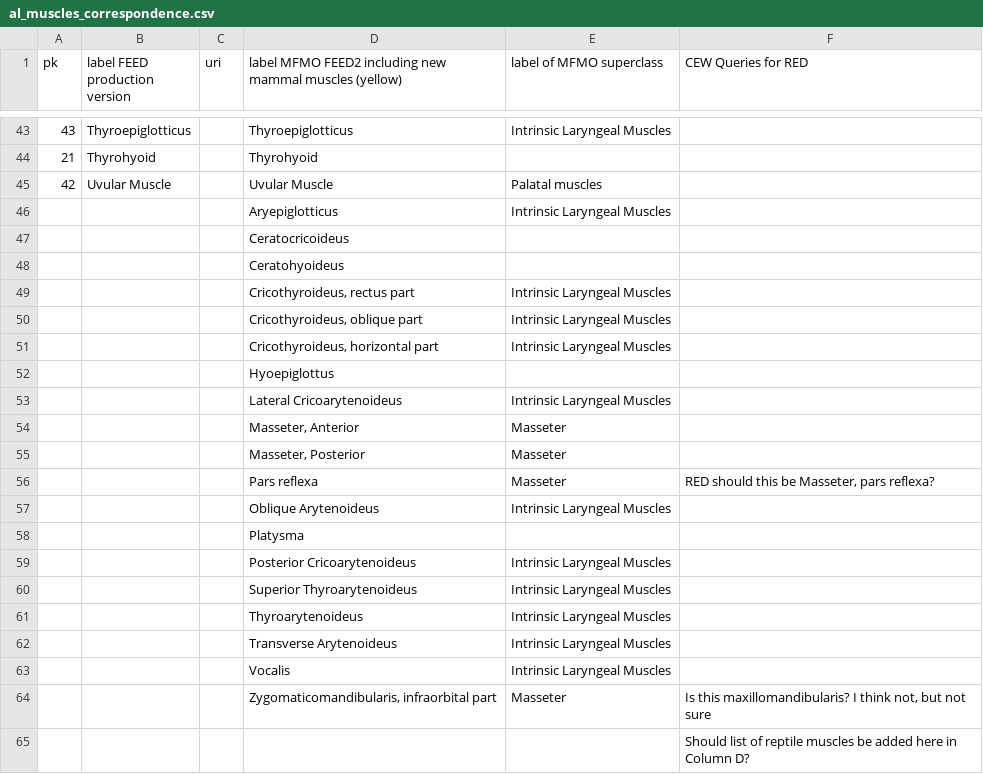
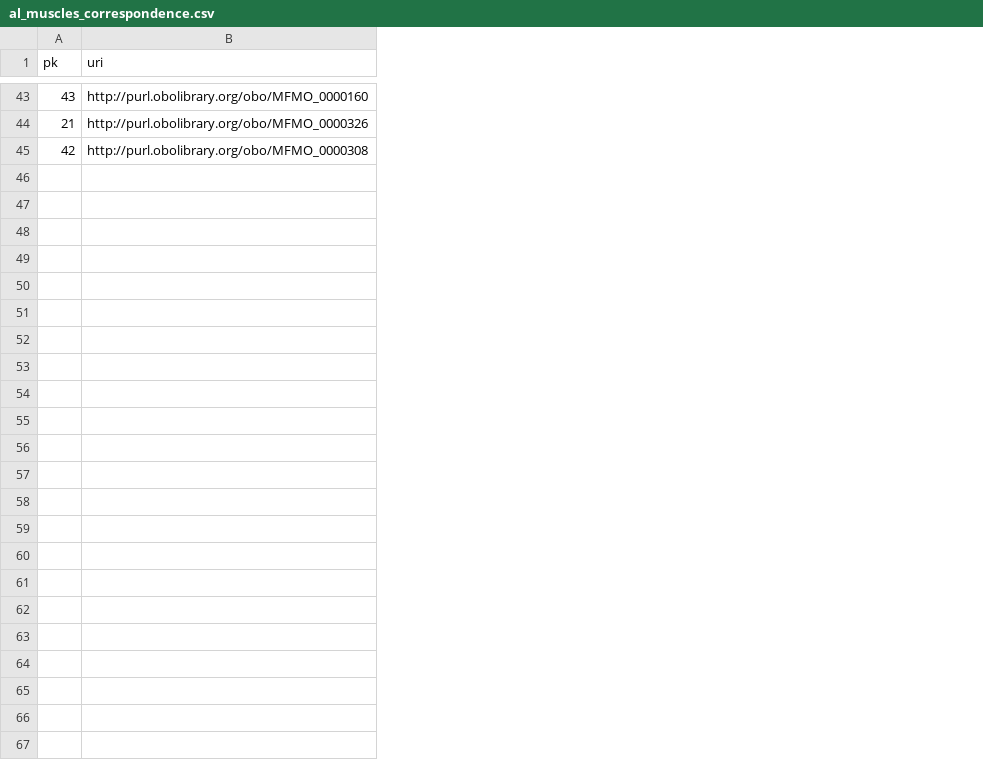
Before and after one commit to NESCent/feedingdb, a CSV file: data/al_muscles_correspondence.csv, drawn as a sheet; only a part is shown, gaps mark what is left out; removed rows and columns are numbered as before the commit, all else as after; the diff names each change by its address in the sheet, - before the commit and + after, or states it on an @@ line.

Commit message:
Update ontologies, closures, and correspondence

```diff
--- a/data/al_muscles_correspondence.csv
+++ b/data/al_muscles_correspondence.csv
-column B (label FEED production version), rows 43-45: Thyroepiglotticus | Thyrohyoid | Uvular Muscle
-column C (uri), empty
-column D, row 1: label MFMO FEED2 including new mammal muscles (yellow); rows 43-45: Thyroepiglotticus | Thyrohyoid | Uvular Muscle
-column E (label of MFMO superclass), rows 43-45: Intrinsic Laryngeal Muscles |  | Palatal muscles
-column F (CEW Queries for RED), empty
+column B (uri), rows 43-45: http://purl.obolibrary.org/obo/MFMO_0000160 | http://purl.obolibrary.org/obo/MFMO_0000326 | http://purl.obolibrary.org/obo/MFMO_0000308
-row 46:  |  |  | Aryepiglotticus | Intrinsic Laryngeal Muscles
-row 47:  |  |  | Ceratocricoideus
-row 48:  |  |  | Ceratohyoideus
-row 49:  |  |  | Cricothyroideus, rectus part | Intrinsic Laryngeal Muscles
-row 50:  |  |  | Cricothyroideus, oblique part | Intrinsic Laryngeal Muscles
-row 51:  |  |  | Cricothyroideus, horizontal part | Intrinsic Laryngeal Muscles
-row 52:  |  |  | Hyoepiglottus
-row 53:  |  |  | Lateral Cricoarytenoideus | Intrinsic Laryngeal Muscles
-row 54:  |  |  | Masseter, Anterior | Masseter
-row 55:  |  |  | Masseter, Posterior | Masseter
-row 56:  |  |  | Pars reflexa | Masseter | RED should this be Masseter, pars reflexa?
-row 57:  |  |  | Oblique Arytenoideus | Intrinsic Laryngeal Muscles
-row 58:  |  |  | Platysma
-row 59:  |  |  | Posterior Cricoarytenoideus | Intrinsic Laryngeal Muscles
-row 60:  |  |  | Superior Thyroarytenoideus | Intrinsic Laryngeal Muscles
-row 61:  |  |  | Thyroarytenoideus | Intrinsic Laryngeal Muscles
-row 62:  |  |  | Transverse Arytenoideus | Intrinsic Laryngeal Muscles
-row 63:  |  |  | Vocalis | Intrinsic Laryngeal Muscles
-row 64:  |  |  | Zygomaticomandibularis, infraorbital part | Masseter | Is this maxillomandibularis? I think not, but not sure
-row 65:  |  |  |  |  | Should list of reptile muscles be added here in Column D?
```
Also changed, not shown: 5 other files.
